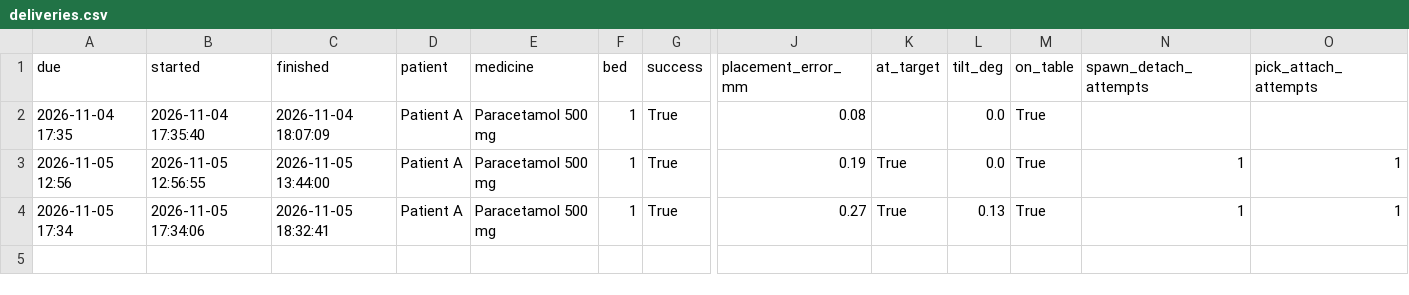
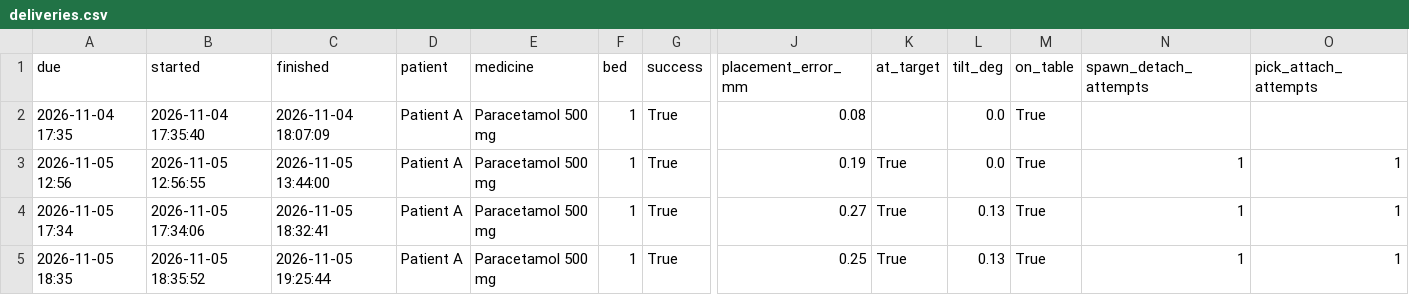
Before and after one commit to Seif-Taha12903478/sdp_sim, a CSV file: results/deliveries.csv, drawn as a sheet; only a part is shown, gaps mark what is left out; rows hold the shown columns only; the diff names each change by its address in the sheet, - before the commit and + after, or states it on an @@ line.

```diff
--- a/results/deliveries.csv
+++ b/results/deliveries.csv
+row 5: 2026-11-05 18:35 | 2026-11-05 18:35:52 | 2026-11-05 19:25:44 | Patient A | Paracetamol 500 mg | 1 | True | 0.25 | True | 0.13 | True | 1 | 1
```
Also changed, not shown: 5 other files.
